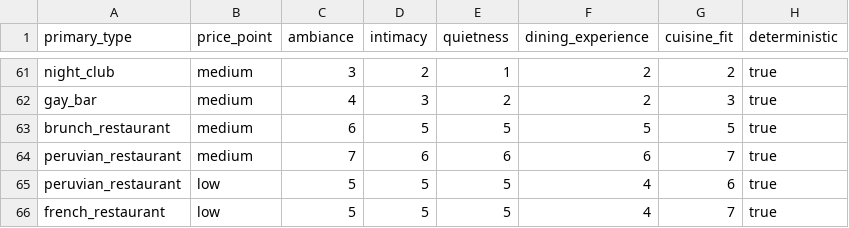
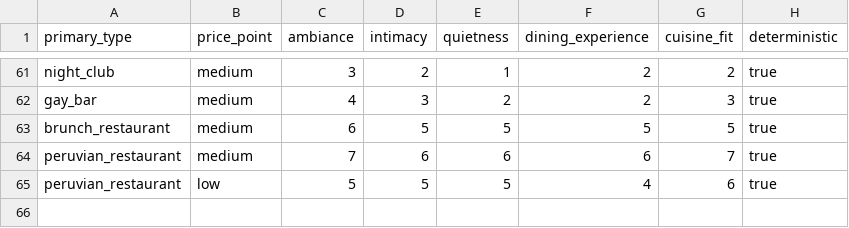
Before and after one commit to Mgmaplus/revel, a CSV file: dbt/seeds/romance_rubric.csv, drawn as a sheet; only a part is shown, gaps mark what is left out.

```diff
--- a/dbt/seeds/romance_rubric.csv
+++ b/dbt/seeds/romance_rubric.csv
@@ -65,2 +65 @@ peruvian_restaurant,medium,7,6,6,6,7,true
 peruvian_restaurant,low,5,5,5,4,6,true
-french_restaurant,low,5,5,5,4,7,true
```
Also changed, not shown: 4 other files.
